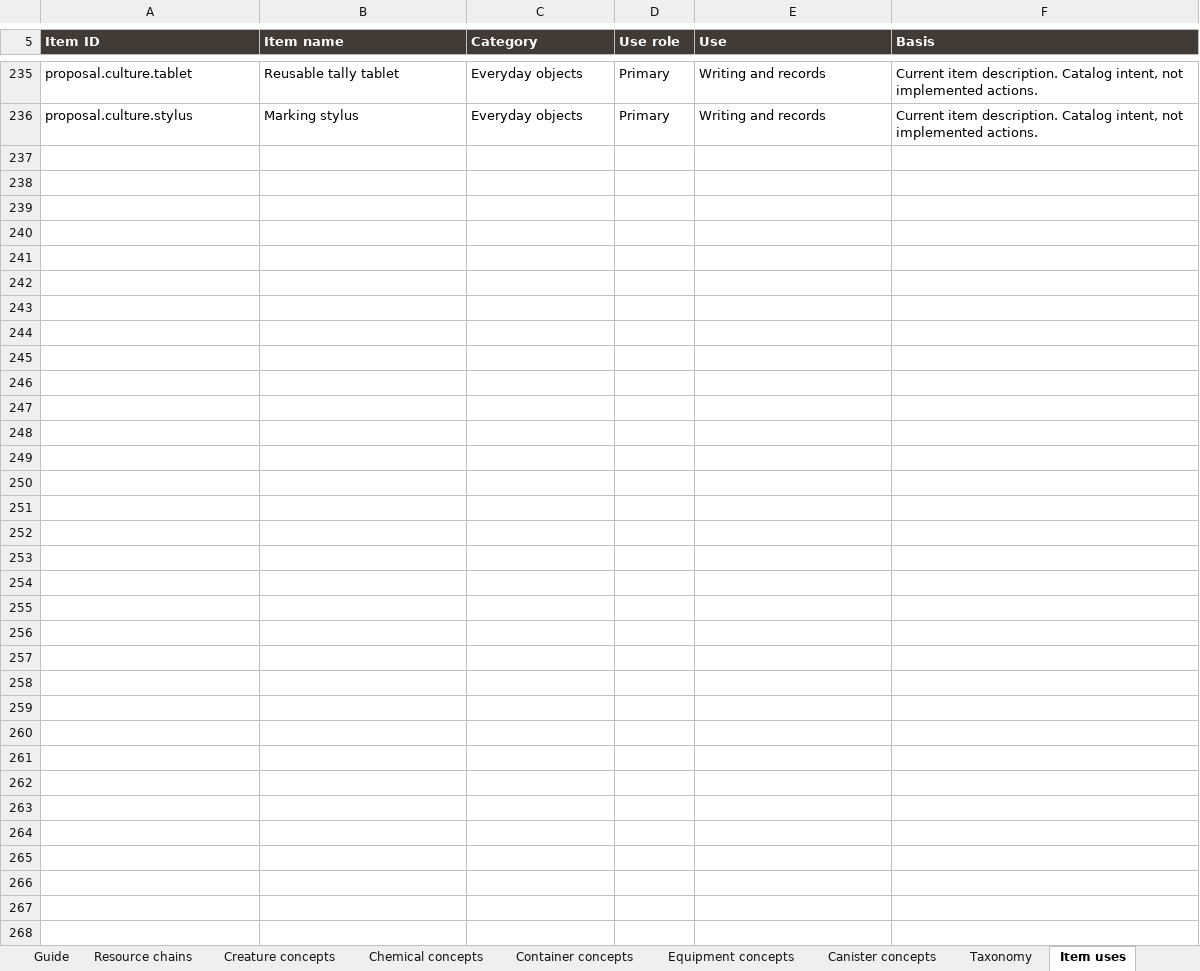
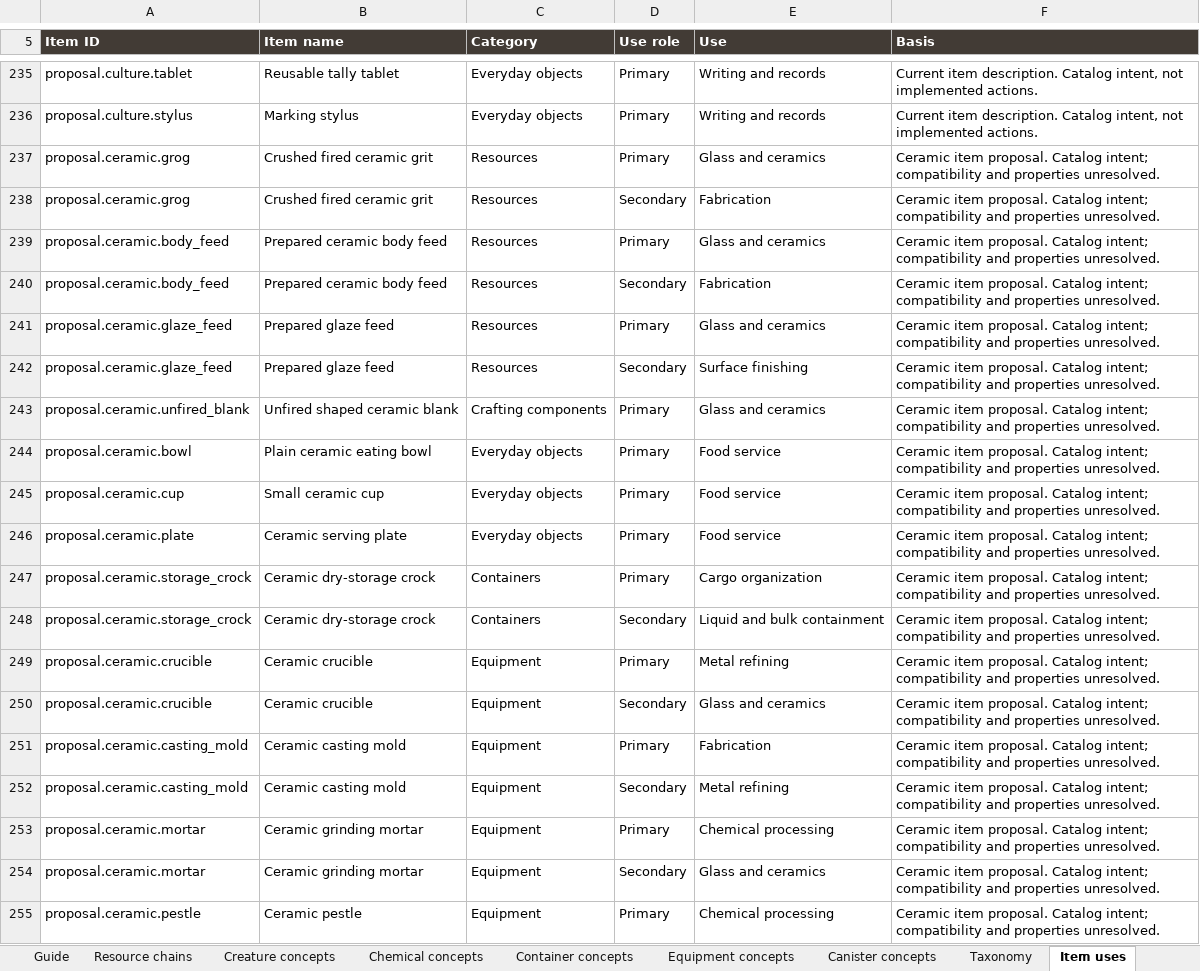
Before and after one commit to sleepyseamonster/Booter-BigARM, an Excel workbook: Docs/Design/Items/MASTER_ITEM_DATABASE.xlsx, sheet Item uses, drawn as a sheet; only a part is shown, gaps mark what is left out; values as stored, in another font and other column widths than the file's, no borders; table styles not drawn; the diff covers the shown part only; the diff names each change by its address in the sheet, - before the commit and + after, or states it on an @@ line.

Commit message:
docs: expand ceramic materials and item families

```diff
--- a/Docs/Design/Items/MASTER_ITEM_DATABASE.xlsx (sheet Item uses)
+++ b/Docs/Design/Items/MASTER_ITEM_DATABASE.xlsx (sheet Item uses)
+row 237: proposal.ceramic.grog | Crushed fired ceramic grit | Resources | Primary | Glass and ceramics | Ceramic item proposal. Catalog intent; compatibility and properties unresolved.
+row 238: proposal.ceramic.grog | Crushed fired ceramic grit | Resources | Secondary | Fabrication | Ceramic item proposal. Catalog intent; compatibility and properties unresolved.
+row 239: proposal.ceramic.body_feed | Prepared ceramic body feed | Resources | Primary | Glass and ceramics | Ceramic item proposal. Catalog intent; compatibility and properties unresolved.
+row 240: proposal.ceramic.body_feed | Prepared ceramic body feed | Resources | Secondary | Fabrication | Ceramic item proposal. Catalog intent; compatibility and properties unresolved.
+row 241: proposal.ceramic.glaze_feed | Prepared glaze feed | Resources | Primary | Glass and ceramics | Ceramic item proposal. Catalog intent; compatibility and properties unresolved.
+row 242: proposal.ceramic.glaze_feed | Prepared glaze feed | Resources | Secondary | Surface finishing | Ceramic item proposal. Catalog intent; compatibility and properties unresolved.
+row 243: proposal.ceramic.unfired_blank | Unfired shaped ceramic blank | Crafting components | Primary | Glass and ceramics | Ceramic item proposal. Catalog intent; compatibility and properties unresolved.
+row 244: proposal.ceramic.bowl | Plain ceramic eating bowl | Everyday objects | Primary | Food service | Ceramic item proposal. Catalog intent; compatibility and properties unresolved.
+row 245: proposal.ceramic.cup | Small ceramic cup | Everyday objects | Primary | Food service | Ceramic item proposal. Catalog intent; compatibility and properties unresolved.
+row 246: proposal.ceramic.plate | Ceramic serving plate | Everyday objects | Primary | Food service | Ceramic item proposal. Catalog intent; compatibility and properties unresolved.
+row 247: proposal.ceramic.storage_crock | Ceramic dry-storage crock | Containers | Primary | Cargo organization | Ceramic item proposal. Catalog intent; compatibility and properties unresolved.
+row 248: proposal.ceramic.storage_crock | Ceramic dry-storage crock | Containers | Secondary | Liquid and bulk containment | Ceramic item proposal. Catalog intent; compatibility and properties unresolved.
+row 249: proposal.ceramic.crucible | Ceramic crucible | Equipment | Primary | Metal refining | Ceramic item proposal. Catalog intent; compatibility and properties unresolved.
+row 250: proposal.ceramic.crucible | Ceramic crucible | Equipment | Secondary | Glass and ceramics | Ceramic item proposal. Catalog intent; compatibility and properties unresolved.
+row 251: proposal.ceramic.casting_mold | Ceramic casting mold | Equipment | Primary | Fabrication | Ceramic item proposal. Catalog intent; compatibility and properties unresolved.
+row 252: proposal.ceramic.casting_mold | Ceramic casting mold | Equipment | Secondary | Metal refining | Ceramic item proposal. Catalog intent; compatibility and properties unresolved.
+row 253: proposal.ceramic.mortar | Ceramic grinding mortar | Equipment | Primary | Chemical processing | Ceramic item proposal. Catalog intent; compatibility and properties unresolved.
+row 254: proposal.ceramic.mortar | Ceramic grinding mortar | Equipment | Secondary | Glass and ceramics | Ceramic item proposal. Catalog intent; compatibility and properties unresolved.
+row 255: proposal.ceramic.pestle | Ceramic pestle | Equipment | Primary | Chemical processing | Ceramic item proposal. Catalog intent; compatibility and properties unresolved.
```
Also changed, not shown: 28 added rows elsewhere in this sheet, sheet Items, sheet Guide, sheet Taxonomy, sheet Categories, 1 other file.
